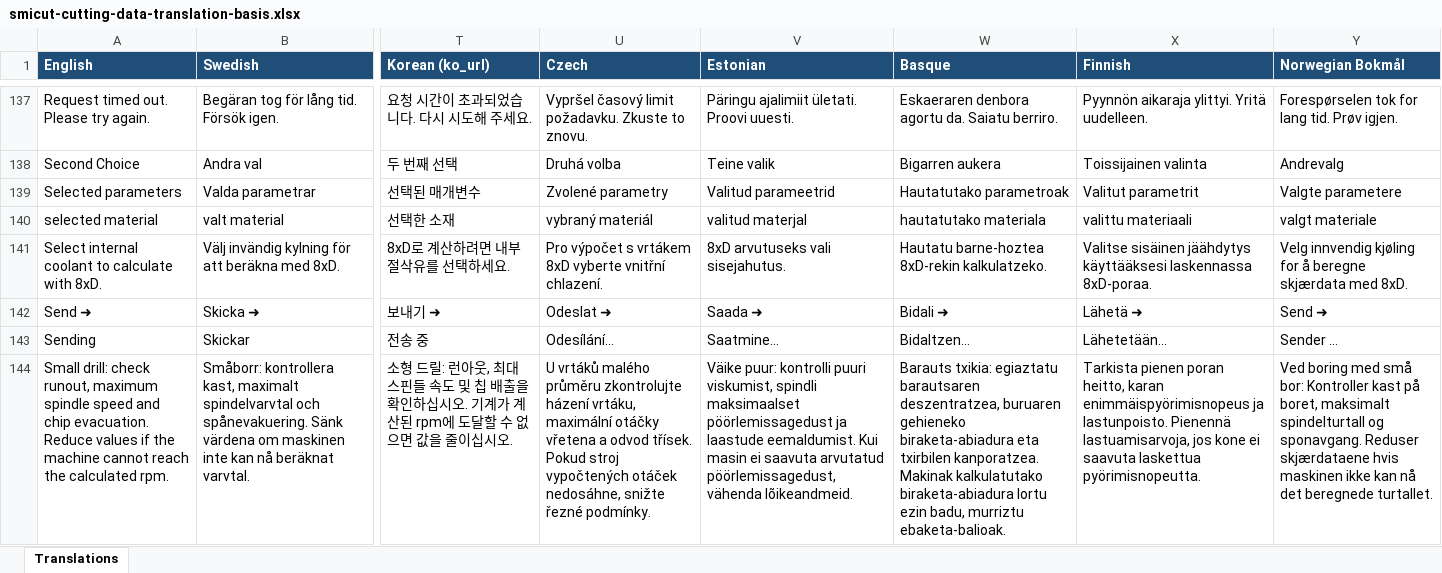
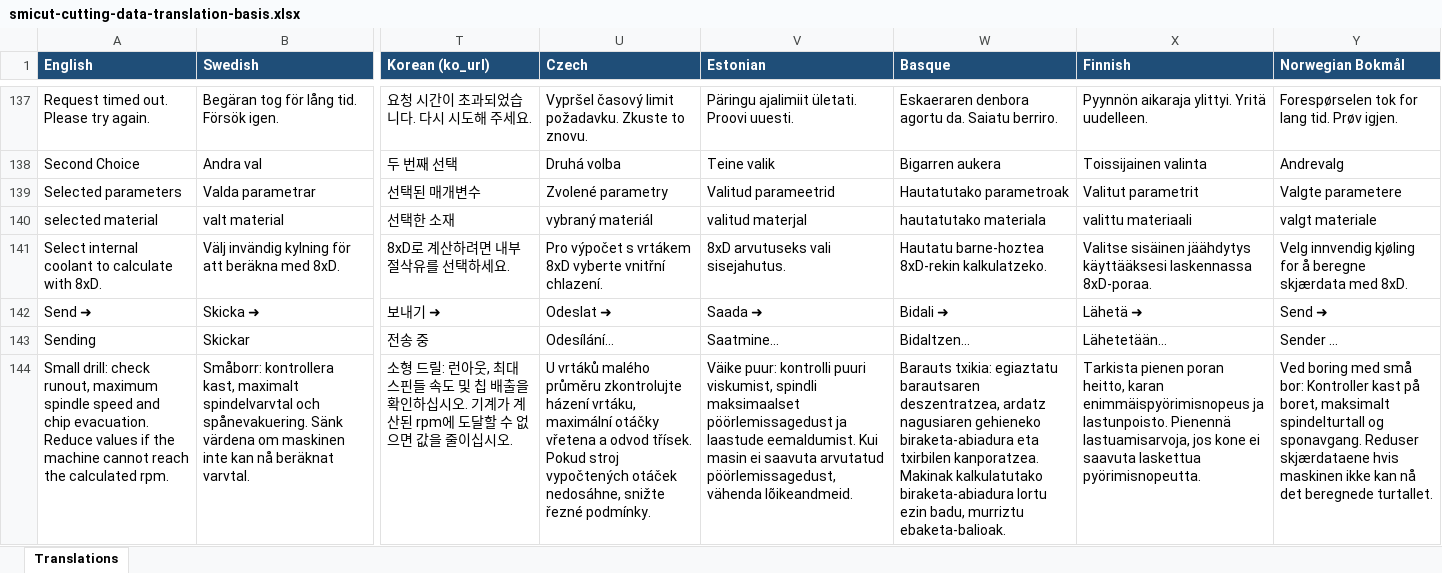
Before and after one commit to SmiCut/smicalc, an Excel workbook: outputs/translation-basis-20260603/smicut-cutting-data-translation-basis.xlsx, sheet Translations, drawn as a sheet; only a part is shown, gaps mark what is left out; values as stored, in another font and other column widths than the file's, no borders; the diff covers the shown part only; the diff names each change by its address in the sheet, - before the commit and + after, or states it on an @@ line.

```diff
--- a/outputs/translation-basis-20260603/smicut-cutting-data-translation-basis.xlsx (sheet Translations)
+++ b/outputs/translation-basis-20260603/smicut-cutting-data-translation-basis.xlsx (sheet Translations)
-W144 (Basque): …barautsaren deszentratzea, buruaren gehieneko biraketa-abiadura…
+W144 (Basque): …barautsaren deszentratzea, ardatz nagusiaren gehieneko biraketa-abiadura…
```
Also changed, not shown: 26 edited cells elsewhere in this sheet, 8 other files.
